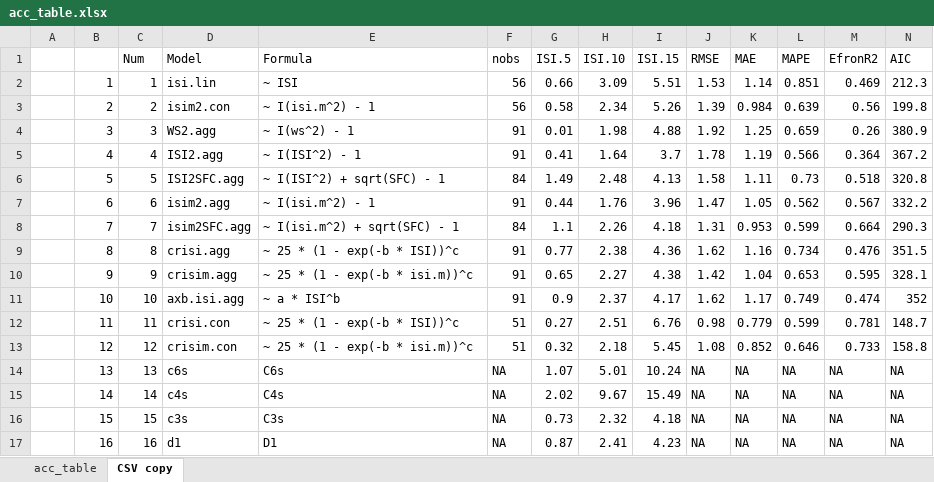
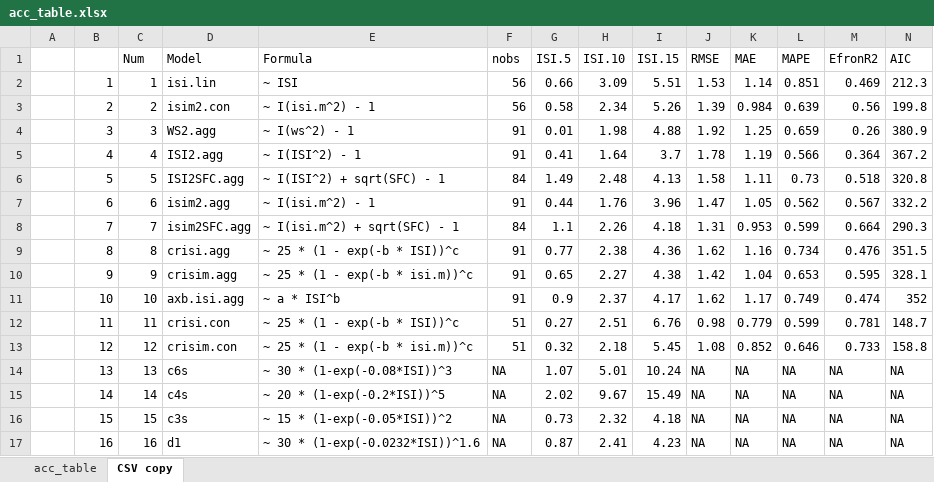
Before and after one commit to Fireecology1/sROS, an Excel workbook: acc_table.xlsx, sheet CSV copy, drawn as a sheet; values as stored, in another font and other column widths than the file's, no borders; the diff names each change by its address in the sheet, - before the commit and + after, or states it on an @@ line.

```diff
--- a/acc_table.xlsx (sheet CSV copy)
+++ b/acc_table.xlsx (sheet CSV copy)
-E14 (Formula): C6s
+E14 (Formula): ~ 30 * (1-exp(-0.08*ISI))^3
-E15 (Formula): C4s
+E15 (Formula): ~ 20 * (1-exp(-0.2*ISI))^5
-E16 (Formula): C3s
+E16 (Formula): ~ 15 * (1-exp(-0.05*ISI))^2
-E17 (Formula): D1
+E17 (Formula): ~ 30 * (1-exp(-0.0232*ISI))^1.6
```
Also changed, not shown: sheet acc_table, formulas that keep their value, 2 other files.
